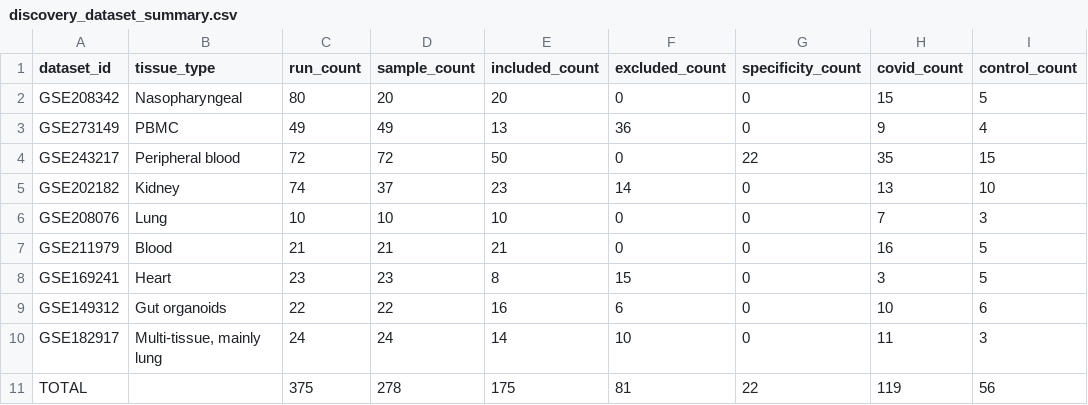
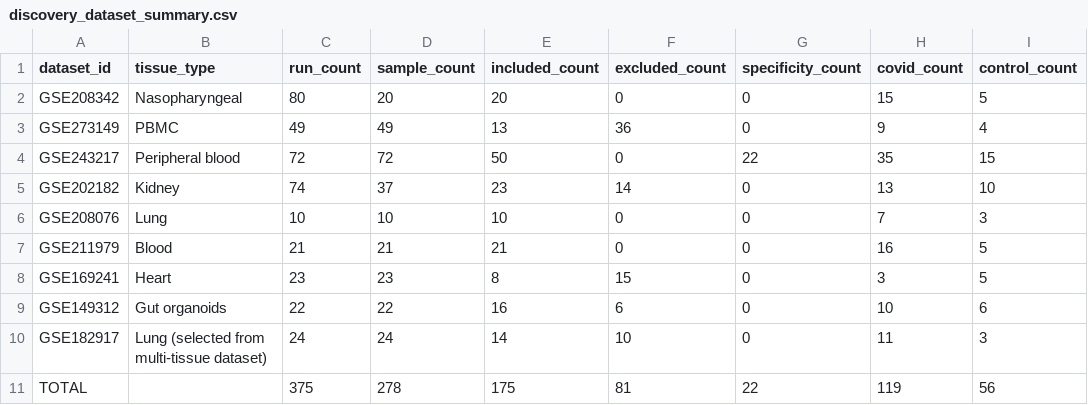
Before and after one commit to nazninshuktara/Cross-Tissue-Meta-Analysis-of-COVID-19, a CSV file: data/metadata/discovery_dataset_summary.csv, drawn as a sheet.

Commit message:
dataset summary

```diff
--- a/data/metadata/discovery_dataset_summary.csv
+++ b/data/metadata/discovery_dataset_summary.csv
@@ -9,3 +9,3 @@ GSE169241,Heart,23,23,8,15,0,3,5
 GSE149312,Gut organoids,22,22,16,6,0,10,6
-GSE182917,"Multi-tissue, mainly lung",24,24,14,10,0,11,3
+GSE182917,Lung (selected from multi-tissue dataset),24,24,14,10,0,11,3
 TOTAL,,375,278,175,81,22,119,56
```
